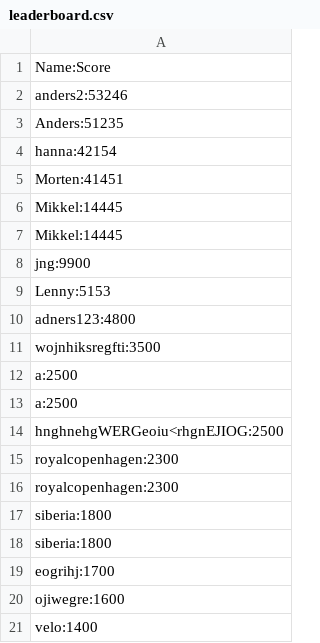
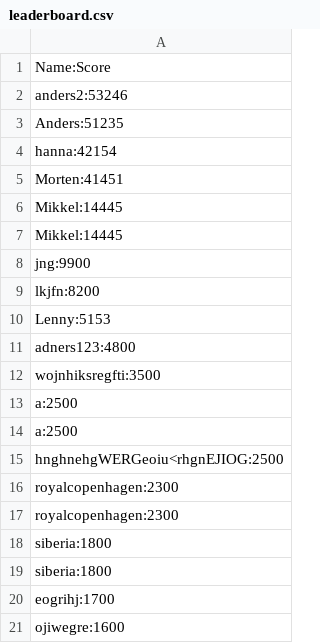
Before and after one commit to mbm1337/SP4_ICE, a CSV file: src/leaderboard.csv, drawn as a sheet; removed rows and columns are numbered as before the commit, all else as after; the diff names each change by its address in the sheet, - before the commit and + after, or states it on an @@ line.

```diff
--- a/src/leaderboard.csv
+++ b/src/leaderboard.csv
+row 9: lkjfn:8200
-row 21: velo:1400
```
Also changed, not shown: 2 other files.
